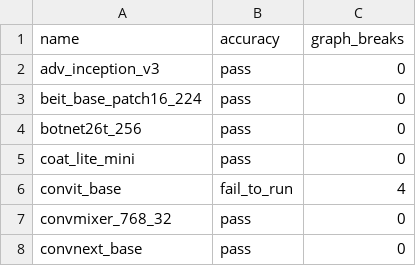
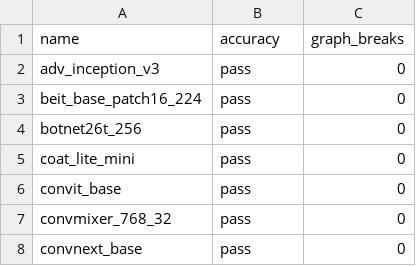
Before and after one commit to dbolovetoa/pytorch, a CSV file: benchmarks/dynamo/ci_expected_accuracy/inductor_timm_dynamic_inference.csv, drawn as a sheet; only a part is shown.

Commit message:
[dynamo] avoid graph break on repeat_interleave.self_int (#99528)
Address convit_base failure: https://github.com/pytorch/torchdynamo/issues/1886 mentioned in https://github.com/pytorch/pytorch/issues/93777
Also for models like EleutherAI/gpt-j-6B.

Pull Request resolved: https://github.com/pytorch/pytorch/pull/99528
Approved by: https://github.com/ezyang

```diff
--- a/benchmarks/dynamo/ci_expected_accuracy/inductor_timm_dynamic_inference.csv
+++ b/benchmarks/dynamo/ci_expected_accuracy/inductor_timm_dynamic_inference.csv
@@ -5,3 +5,3 @@ botnet26t_256,pass,0
 coat_lite_mini,pass,0
-convit_base,fail_to_run,4
+convit_base,pass,0
 convmixer_768_32,pass,0
```
Also changed, not shown: benchmarks/dynamo/ci_expected_accuracy/inductor_timm_dynamic_training.csv, benchmarks/dynamo/ci_expected_accuracy/inductor_timm_inference.csv, 6 other files.
